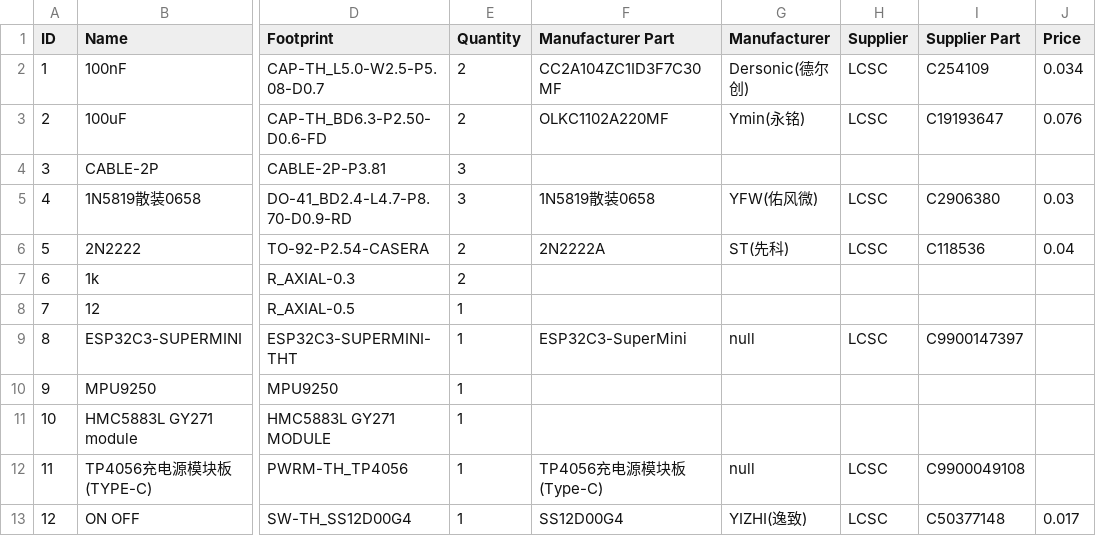
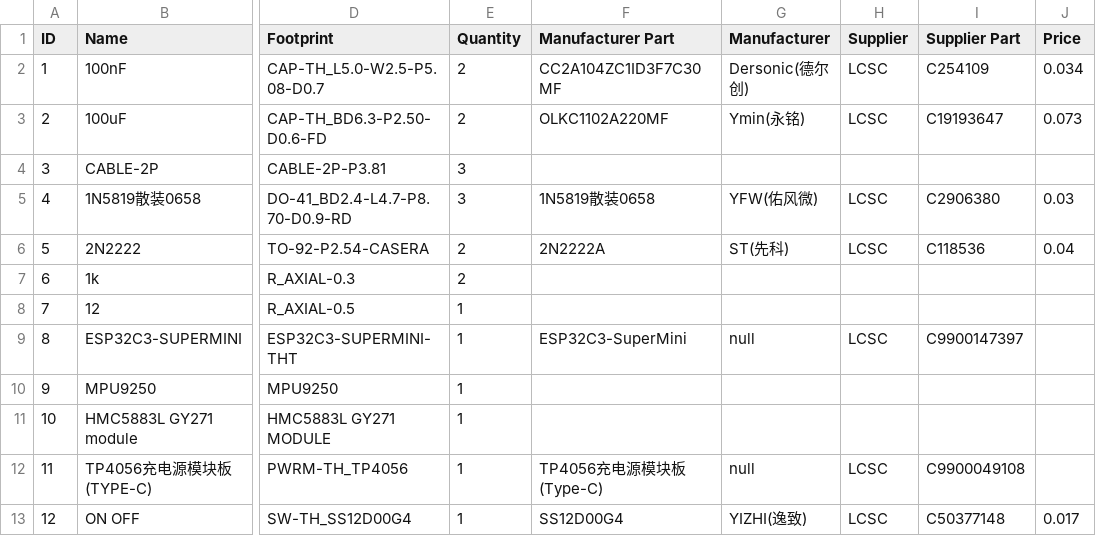
Before and after one commit to Snt8/ACPI, a CSV file: electronics/acpiv3-new-design/BOM_acpi-pcb-design.csv, drawn as a sheet; only a part is shown, gaps mark what is left out; the diff names each change by its address in the sheet, - before the commit and + after, or states it on an @@ line.

```diff
--- a/electronics/acpiv3-new-design/BOM_acpi-pcb-design.csv
+++ b/electronics/acpiv3-new-design/BOM_acpi-pcb-design.csv
-J3 (Price): 0.076
+J3 (Price): 0.073
```
Also changed, not shown: 3 other files.
